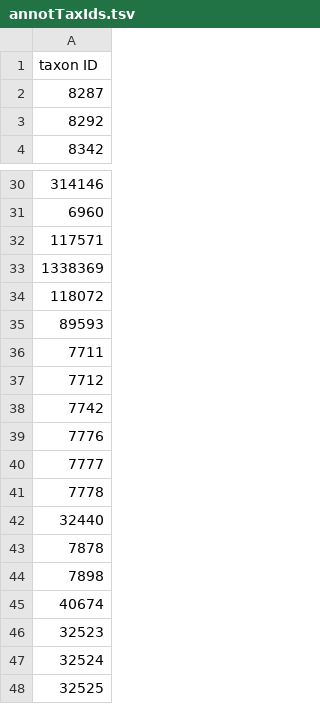
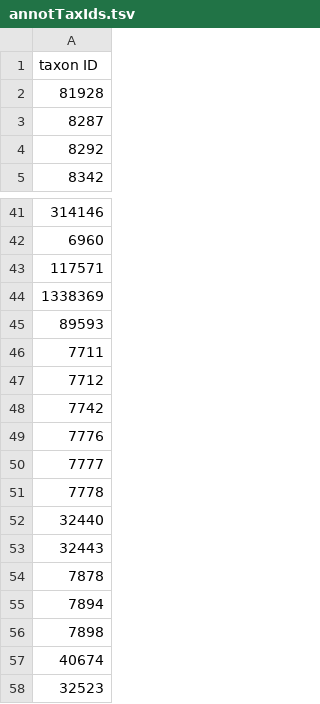
Before and after one commit to BgeeDB/bgee_pipeline, a TSV file: generated_files/species/annotTaxIds.tsv, drawn as a sheet; only a part is shown, gaps mark what is left out; the shorter side is filled out with more unchanged rows; the diff covers the shown part only.

```diff
--- a/generated_files/species/annotTaxIds.tsv
+++ b/generated_files/species/annotTaxIds.tsv
@@ -1,2 +1,3 @@
 taxon ID
+81928
 8287
@@ -33,3 +44,2 @@ taxon ID
 1338369
-118072
 89593
@@ -42,3 +52,5 @@ taxon ID
 32440
+32443
 7878
+7894
 7898
```
Also changed, not shown: 12 added rows and 2 removed rows elsewhere in this file, generated_files/species/allTaxIds.tsv, 4 other files.
